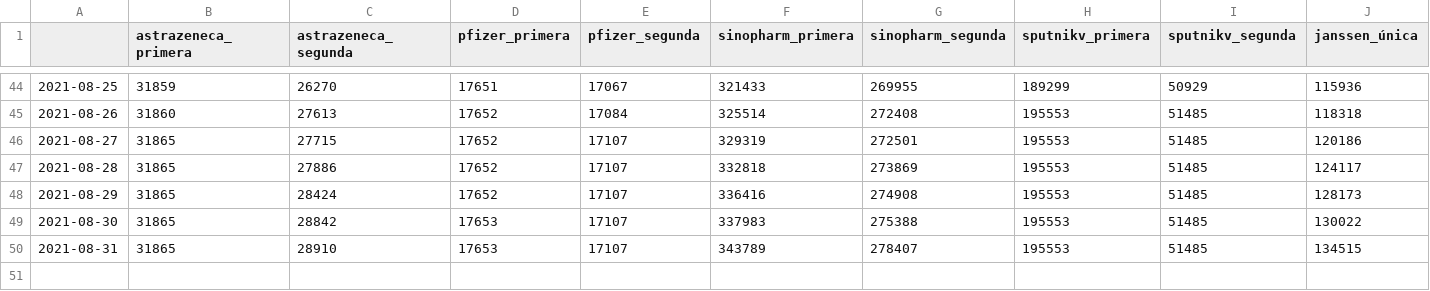
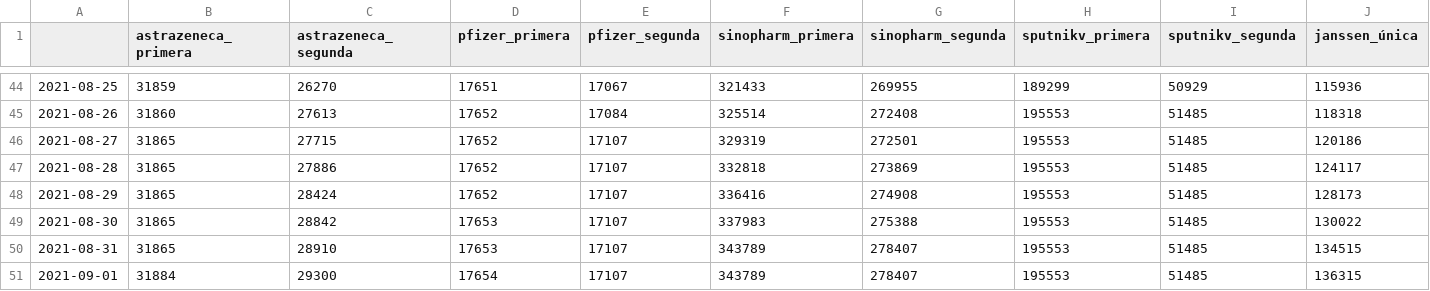
Before and after one commit to mauforonda/vacunas_unidoscontraelcovid, a CSV file: dosis_por_proveedor/cochabamba.csv, drawn as a sheet; only a part is shown, gaps mark what is left out.

```diff
--- a/dosis_por_proveedor/cochabamba.csv
+++ b/dosis_por_proveedor/cochabamba.csv
@@ -50 +50,2 @@
 2021-08-31,31865,28910,17653,17107,343789,278407,195553,51485,134515
+2021-09-01,31884,29300,17654,17107,343789,278407,195553,51485,136315
```
Also changed, not shown: dosis_por_proveedor/chuquisaca.csv, dosis_por_proveedor/la_paz.csv, 7 other files.
